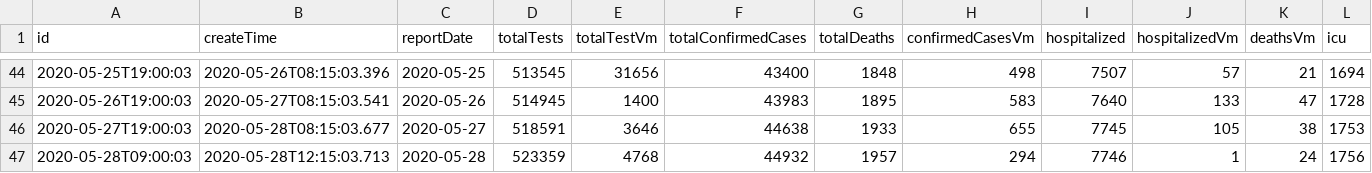
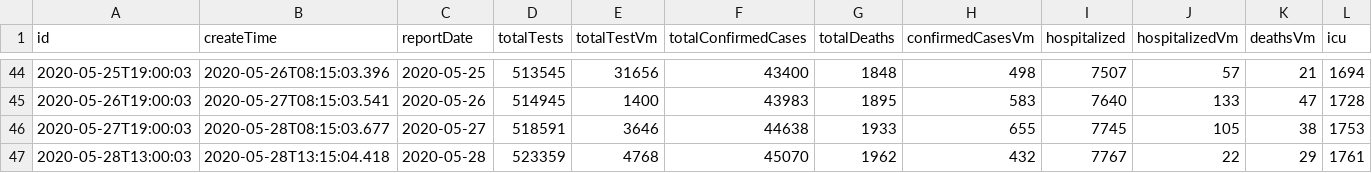
Before and after one commit to dshaver1/covid, a CSV file: src/main/resources/static/reports/v2/summary.csv, drawn as a sheet; only a part is shown, gaps mark what is left out; removed rows and columns are numbered as before the commit, all else as after; rows hold the shown columns only; the diff names each change by its address in the sheet, - before the commit and + after, or states it on an @@ line.

```diff
--- a/src/main/resources/static/reports/v2/summary.csv
+++ b/src/main/resources/static/reports/v2/summary.csv
-row 47: 2020-05-28T09:00:03 | 2020-05-28T12:15:03.713 | 2020-05-28 | 523359 | 4768 | 44932 | 1957 | 294 | 7746 | 1 | 24 | 1756
+row 47: 2020-05-28T13:00:03 | 2020-05-28T13:15:04.418 | 2020-05-28 | 523359 | 4768 | 45070 | 1962 | 432 | 7767 | 22 | 29 | 1761
```
Also changed, not shown: src/main/resources/static/reports/v2/caseDeltas.csv, src/main/resources/static/reports/v2/caseProjections.csv, 9 other files.
